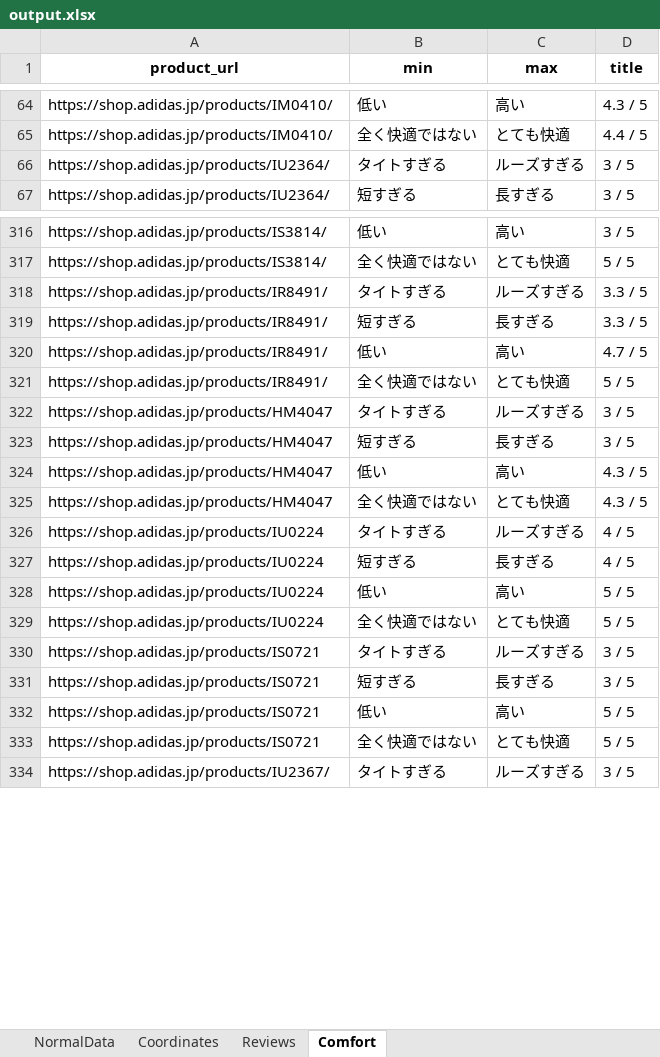
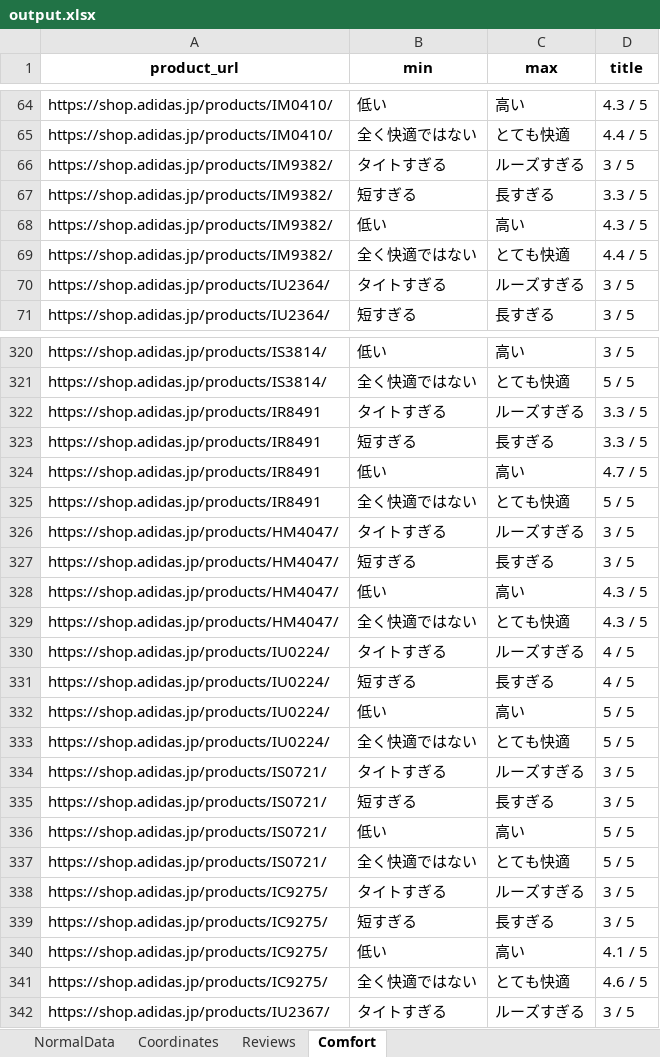
Before and after one commit to MusaTamzid05/WebCrawlingExample, an Excel workbook: output.xlsx, sheet Comfort, drawn as a sheet; only a part is shown, gaps mark what is left out; values as stored, in another font and other column widths than the file's, no borders; addresses are those after the commit; the diff covers the shown part only; the diff names each change by its address in the sheet, - before the commit and + after, or states it on an @@ line.

```diff
--- a/output.xlsx (sheet Comfort)
+++ b/output.xlsx (sheet Comfort)
+row 66: https://shop.adidas.jp/products/IM9382/ | タイトすぎる | ルーズすぎる | 3 / 5
+row 67: https://shop.adidas.jp/products/IM9382/ | 短すぎる | 長すぎる | 3.3 / 5
+row 68: https://shop.adidas.jp/products/IM9382/ | 低い | 高い | 4.3 / 5
+row 69: https://shop.adidas.jp/products/IM9382/ | 全く快適ではない | とても快適 | 4.4 / 5
-A322:A325 (product_url): https://shop.adidas.jp/products/IR8491/
+A322:A325 (product_url): https://shop.adidas.jp/products/IR8491
-A326:A329 (product_url): https://shop.adidas.jp/products/HM4047
+A326:A329 (product_url): https://shop.adidas.jp/products/HM4047/
-A330:A333 (product_url): https://shop.adidas.jp/products/IU0224
+A330:A333 (product_url): https://shop.adidas.jp/products/IU0224/
-A334:A337 (product_url): https://shop.adidas.jp/products/IS0721
+A334:A337 (product_url): https://shop.adidas.jp/products/IS0721/
+row 338: https://shop.adidas.jp/products/IC9275/ | タイトすぎる | ルーズすぎる | 3 / 5
+row 339: https://shop.adidas.jp/products/IC9275/ | 短すぎる | 長すぎる | 3 / 5
+row 340: https://shop.adidas.jp/products/IC9275/ | 低い | 高い | 4.1 / 5
+row 341: https://shop.adidas.jp/products/IC9275/ | 全く快適ではない | とても快適 | 4.6 / 5
```
Also changed, not shown: 4 added rows, 12 removed rows, 24 moved rows and 45 edited cells elsewhere in this sheet, sheet NormalData, sheet Reviews, sheet Coordinates, 4 other files.
